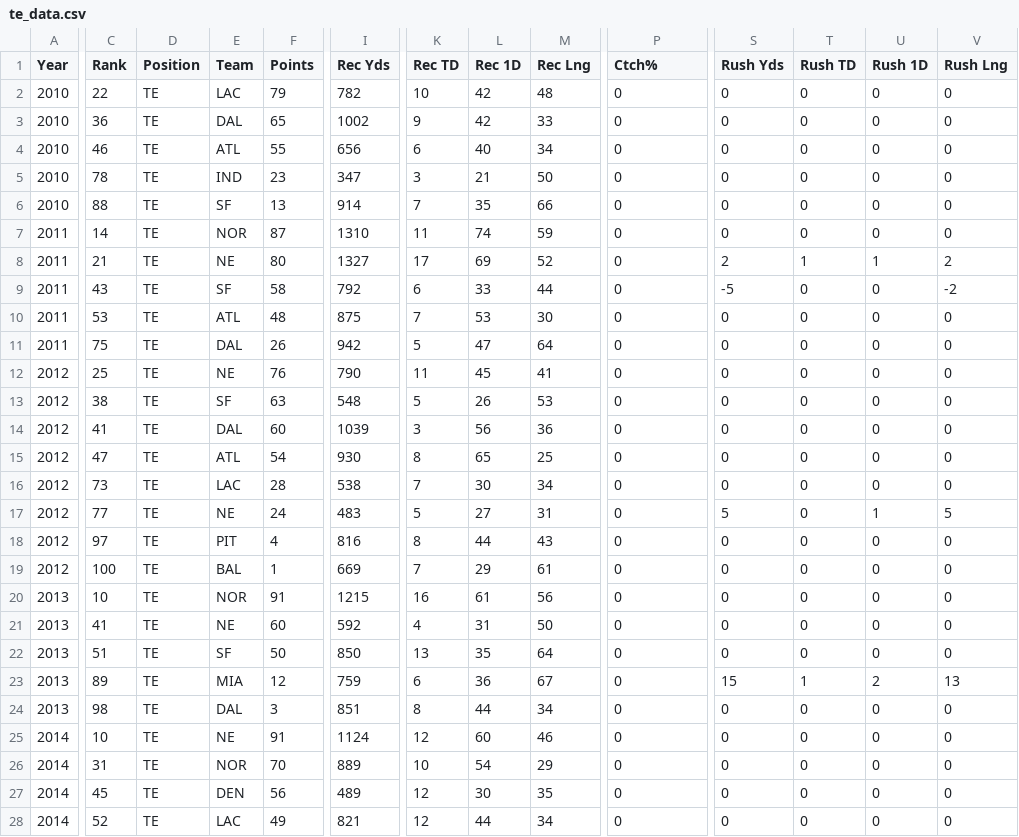
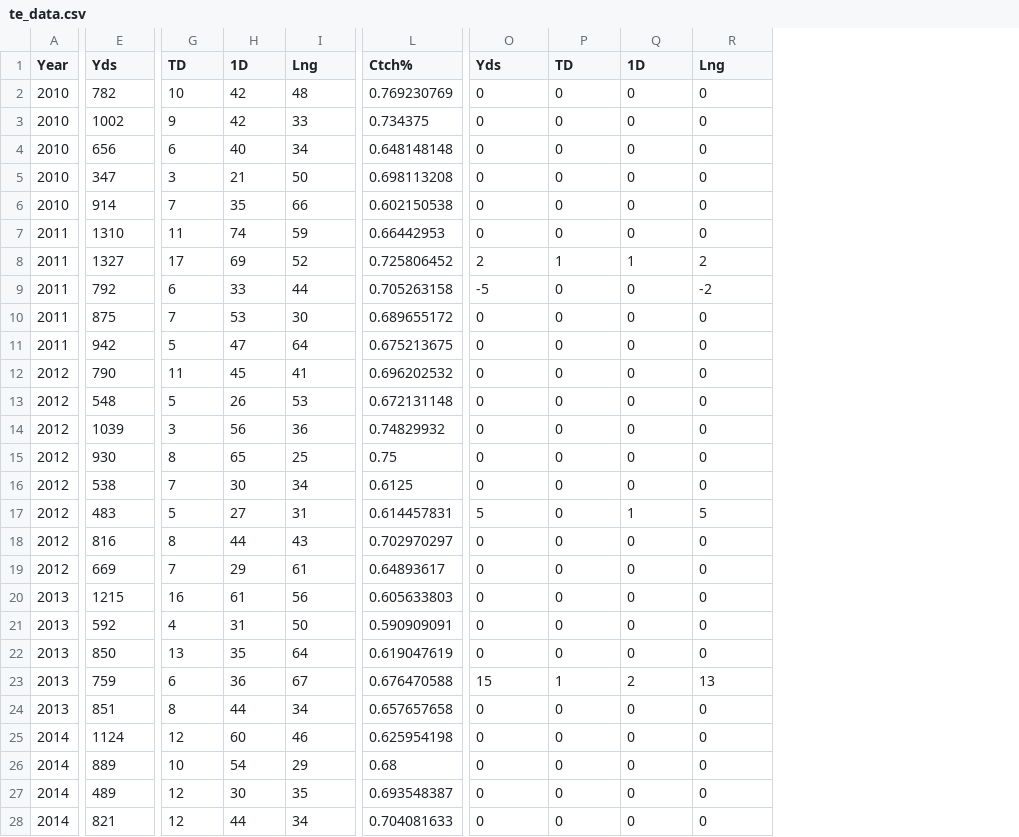
Before and after one commit to juwon0502/NFL-Top-100, a CSV file: Data/te_data.csv, drawn as a sheet; only a part is shown, gaps mark what is left out; removed rows and columns are numbered as before the commit, all else as after; the diff covers the shown part only; the diff names each change by its address in the sheet, - before the commit and + after, or states it on an @@ line.

```diff
--- a/Data/te_data.csv
+++ b/Data/te_data.csv
-column C (Rank), rows 2-28: 22 | 36 | 46 | 78 | 88 | 14 | 21 | 43 | 53 | 75 | 25 | 38 | 41 | 47 | 73 | 77 | 97 | 100 | 10 | 41 | 51 | 89 | 98 | 10 | 31 | 45 | 52
-column D (Position), rows 2-28: all TE
-column E (Team), rows 2-28: LAC | DAL | ATL | IND | SF | NOR | NE | SF | ATL | DAL | NE | SF | DAL | ATL | LAC | NE | PIT | BAL | NOR | NE | SF | MIA | DAL | NE | NOR | DEN | LAC
-column F (Points), rows 2-28: 79 | 65 | 55 | 23 | 13 | 87 | 80 | 58 | 48 | 26 | 76 | 63 | 60 | 54 | 28 | 24 | 4 | 1 | 91 | 60 | 50 | 12 | 3 | 91 | 70 | 56 | 49
-E1: Rec Yds
+E1: Yds
-G1: Rec TD
+G1: TD
-H1: Rec 1D
+H1: 1D
-I1: Rec Lng
+I1: Lng
-O1: Rush Yds
+O1: Yds
-P1: Rush TD
+P1: TD
-Q1: Rush 1D
+Q1: 1D
-R1: Rush Lng
+R1: Lng
-L2 (Ctch%): 0
+L2 (Ctch%): 0.769230769
-L3 (Ctch%): 0
+L3 (Ctch%): 0.734375
-L4 (Ctch%): 0
+L4 (Ctch%): 0.648148148
-L5 (Ctch%): 0
+L5 (Ctch%): 0.698113208
-L6 (Ctch%): 0
+L6 (Ctch%): 0.602150538
-L7 (Ctch%): 0
+L7 (Ctch%): 0.66442953
-L8 (Ctch%): 0
+L8 (Ctch%): 0.725806452
-L9 (Ctch%): 0
+L9 (Ctch%): 0.705263158
-L10 (Ctch%): 0
+L10 (Ctch%): 0.689655172
-L11 (Ctch%): 0
+L11 (Ctch%): 0.675213675
-L12 (Ctch%): 0
+L12 (Ctch%): 0.696202532
-L13 (Ctch%): 0
+L13 (Ctch%): 0.672131148
-L14 (Ctch%): 0
+L14 (Ctch%): 0.74829932
-L15 (Ctch%): 0
+L15 (Ctch%): 0.75
-L16 (Ctch%): 0
+L16 (Ctch%): 0.6125
-L17 (Ctch%): 0
+L17 (Ctch%): 0.614457831
-L18 (Ctch%): 0
+L18 (Ctch%): 0.702970297
-L19 (Ctch%): 0
+L19 (Ctch%): 0.64893617
-L20 (Ctch%): 0
+L20 (Ctch%): 0.605633803
-L21 (Ctch%): 0
+L21 (Ctch%): 0.590909091
-L22 (Ctch%): 0
+L22 (Ctch%): 0.619047619
-L23 (Ctch%): 0
+L23 (Ctch%): 0.676470588
-L24 (Ctch%): 0
+L24 (Ctch%): 0.657657658
-L25 (Ctch%): 0
+L25 (Ctch%): 0.625954198
-L26 (Ctch%): 0
+L26 (Ctch%): 0.68
-L27 (Ctch%): 0
+L27 (Ctch%): 0.693548387
-L28 (Ctch%): 0
+L28 (Ctch%): 0.704081633
```
Also changed, not shown: 4 added rows and 30 edited cells elsewhere in this file, Data/Top 100 Players Master Dataset.csv, Data/def_data.csv, 10 other files.
